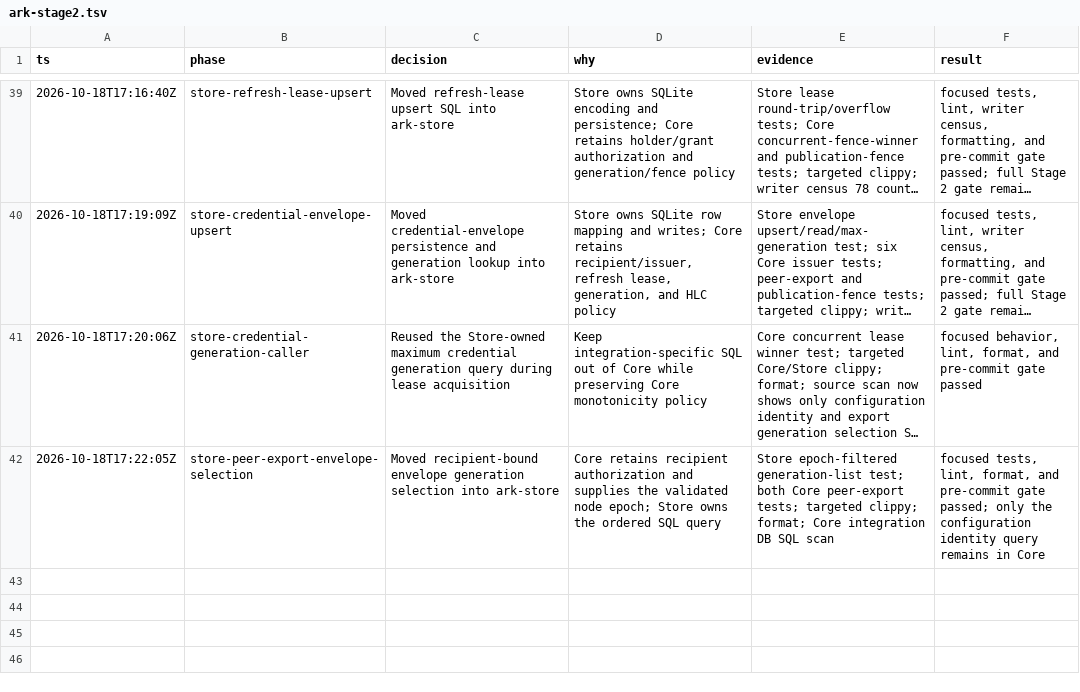
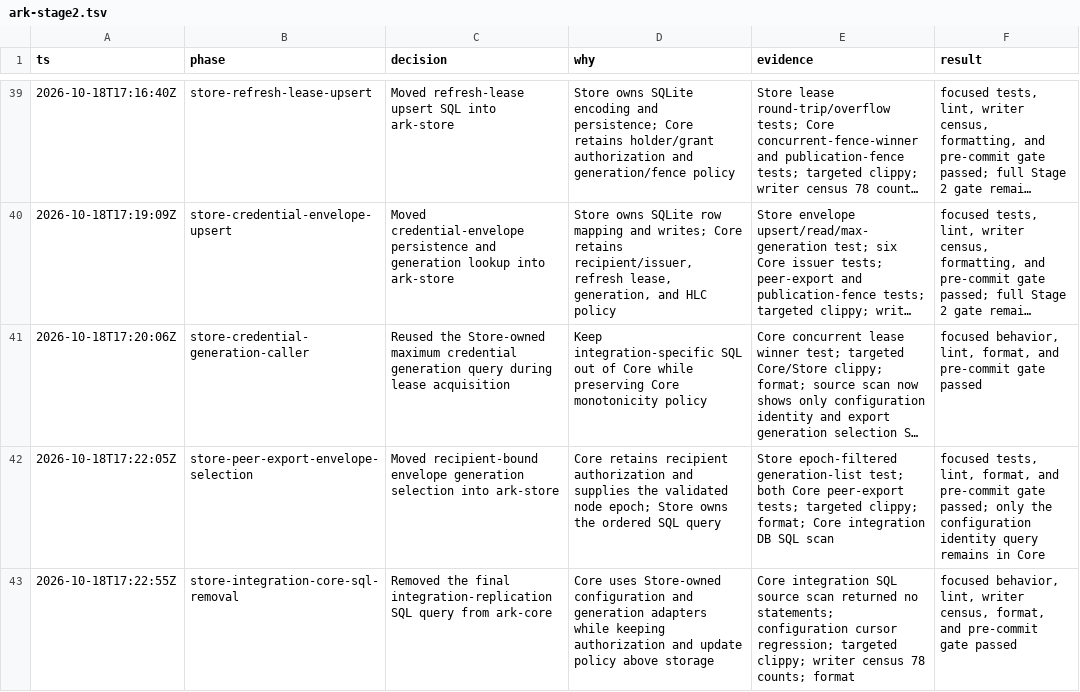
Before and after one commit to makekosmos/cortex, a TSV file: .audit/ark-stage2.tsv, drawn as a sheet; only a part is shown, gaps mark what is left out; long unchanged cells end in …; the diff names each change by its address in the sheet, - before the commit and + after, or states it on an @@ line.

Commit message:
refactor(ark-core): remove integration SQL queries

```diff
--- a/.audit/ark-stage2.tsv
+++ b/.audit/ark-stage2.tsv
+row 43: 2026-10-18T17:22:55Z | store-integration-core-sql-removal | Removed the final integration-replication SQL query from ark-core | Core uses Store-owned configuration and generation adapters while keeping authorization and update policy above storage | Core integration SQL source scan returned no statements; configuration cursor regression; targeted clippy; writer census 78 counts; format | focused behavior, lint, writer census, format, and pre-commit gate passed
```
Also changed, not shown: 3 other files.
